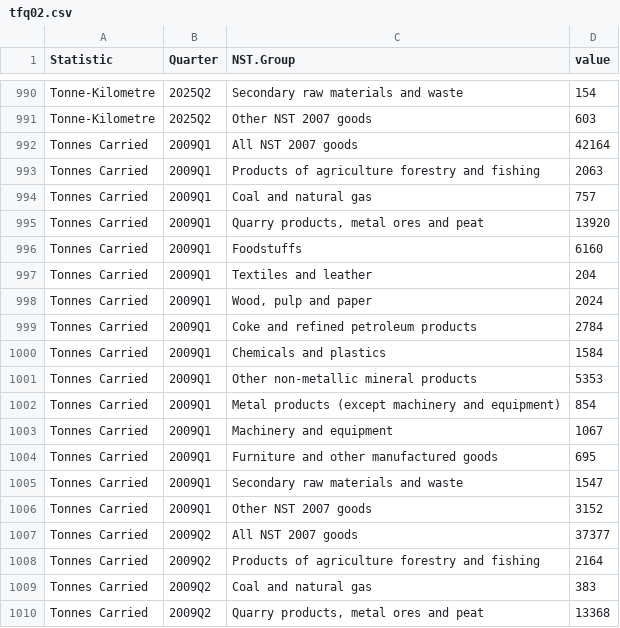
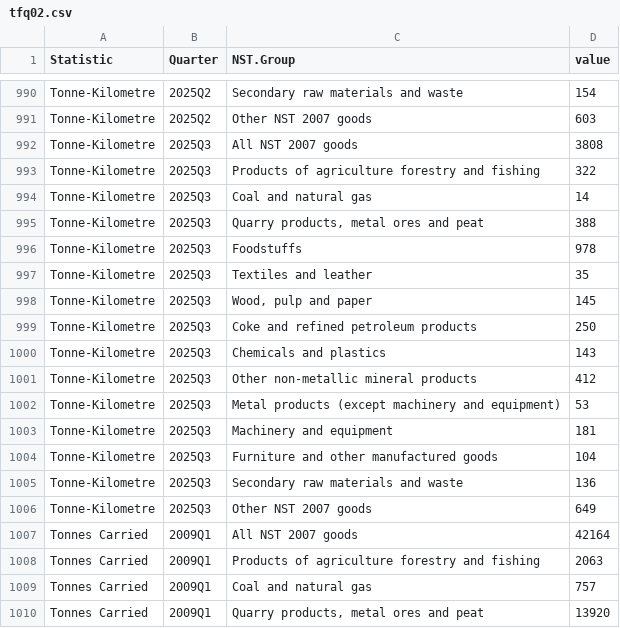
Before and after one commit to flanneryjcso/econ_dash_data, a CSV file: tfq02.csv, drawn as a sheet; only a part is shown, gaps mark what is left out; the shorter side is filled out with more unchanged rows; the diff covers the shown part only.

```diff
--- a/tfq02.csv
+++ b/tfq02.csv
@@ -991,2 +991,17 @@ Tonne-Kilometre,2025Q2,Secondary raw materials and waste,154
 Tonne-Kilometre,2025Q2,Other NST 2007 goods,603
+Tonne-Kilometre,2025Q3,All NST 2007 goods,3808
+Tonne-Kilometre,2025Q3,Products of agriculture forestry and fishing,322
+Tonne-Kilometre,2025Q3,Coal and natural gas,14
+Tonne-Kilometre,2025Q3,"Quarry products, metal ores and peat",388
+Tonne-Kilometre,2025Q3,Foodstuffs,978
+Tonne-Kilometre,2025Q3,Textiles and leather,35
+Tonne-Kilometre,2025Q3,"Wood, pulp and paper",145
+Tonne-Kilometre,2025Q3,Coke and refined petroleum products,250
+Tonne-Kilometre,2025Q3,Chemicals and plastics,143
+Tonne-Kilometre,2025Q3,Other non-metallic mineral products,412
+Tonne-Kilometre,2025Q3,Metal products (except machinery and equipment),53
+Tonne-Kilometre,2025Q3,Machinery and equipment,181
+Tonne-Kilometre,2025Q3,Furniture and other manufactured goods,104
+Tonne-Kilometre,2025Q3,Secondary raw materials and waste,136
+Tonne-Kilometre,2025Q3,Other NST 2007 goods,649
 Tonnes Carried,2009Q1,All NST 2007 goods,42164
```
Also changed, not shown: 30 added rows elsewhere in this file, tfq01.csv.
